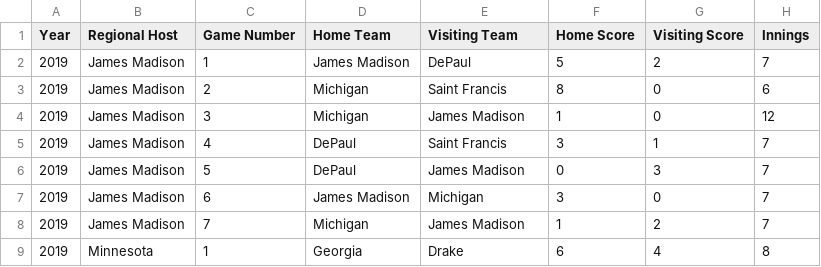
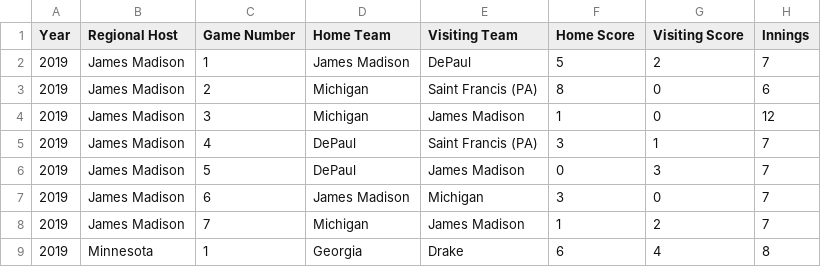
Before and after one commit to dpwynne/softball-ncaa-regionals-modeling, a CSV file: Data/NCAA 2019 Regional Games.csv, drawn as a sheet; only a part is shown.

Commit message:
Updated to match stats names

```diff
--- a/Data/NCAA 2019 Regional Games.csv
+++ b/Data/NCAA 2019 Regional Games.csv
@@ -2,5 +2,5 @@ Year,Regional Host,Game Number,Home Team,Visiting Team,Home Score,Visiting Score
 2019,James Madison,1,James Madison,DePaul,5,2,7
-2019,James Madison,2,Michigan,Saint Francis,8,0,6
+2019,James Madison,2,Michigan,Saint Francis (PA),8,0,6
 2019,James Madison,3,Michigan,James Madison,1,0,12
-2019,James Madison,4,DePaul,Saint Francis,3,1,7
+2019,James Madison,4,DePaul,Saint Francis (PA),3,1,7
 2019,James Madison,5,DePaul,James Madison,0,3,7
```
